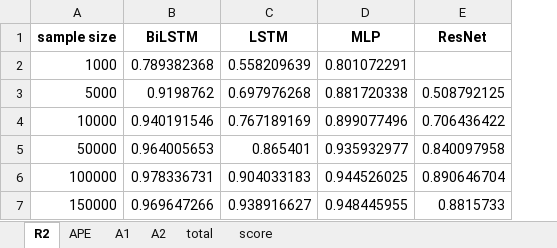
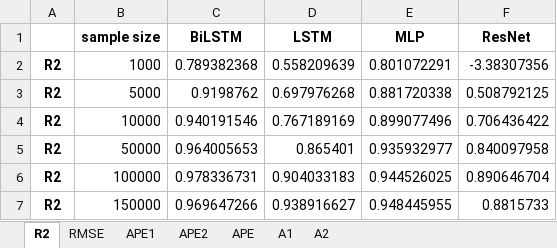
Before and after one commit to linmeishang/SurrogateNN, an Excel workbook: SampleSize/results.xlsx, sheet R2, drawn as a sheet; values as stored, in another font and other column widths than the file's, no borders; addresses are those after the commit; the diff names each change by its address in the sheet, - before the commit and + after, or states it on an @@ line.

```diff
--- a/SampleSize/results.xlsx (sheet R2)
+++ b/SampleSize/results.xlsx (sheet R2)
-sheet tab: total
-sheet tab: score
+sheet tab: RMSE
+sheet tab: APE1
+sheet tab: APE2
+column A, rows 2-7: all R2
-F2 (ResNet): (empty)
+F2 (ResNet): -3.38307356
```
Also changed, not shown: sheet APE, sheet A2, sheet A1, 6 other files.
